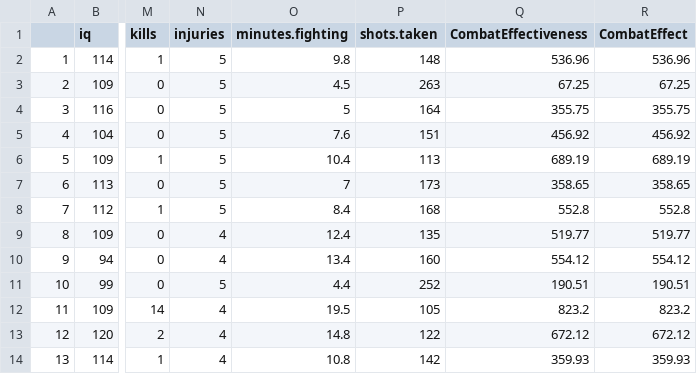
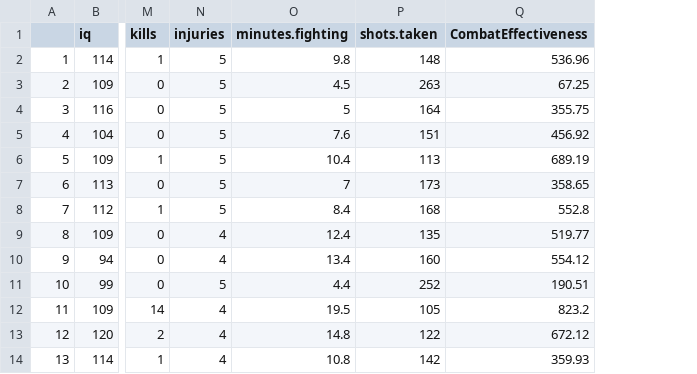
Before and after one commit to zc390390/Assignment_1_PSYR6003, a CSV file: RAWdead&nosuperpowercsv.csv, drawn as a sheet; only a part is shown, gaps mark what is left out; the diff names each change by its address in the sheet, - before the commit and + after, or states it on an @@ line.

```diff
--- a/RAWdead&nosuperpowercsv.csv
+++ b/RAWdead&nosuperpowercsv.csv
-column R (CombatEffect), rows 2-14: 536.96 | 67.25 | 355.75 | 456.92 | 689.19 | 358.65 | 552.8 | 519.77 | 554.12 | 190.51 | 823.2 | 672.12 | 359.93
```
Also changed, not shown: SUMdead&nosuperpowercsv.csv, 2 other files.
